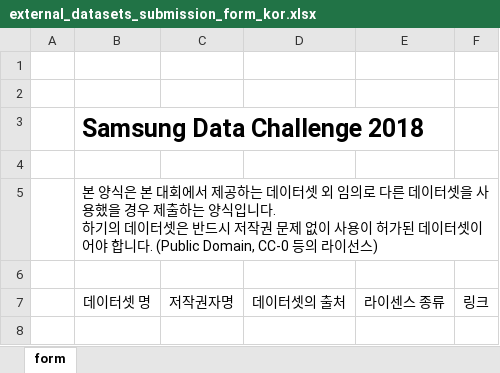
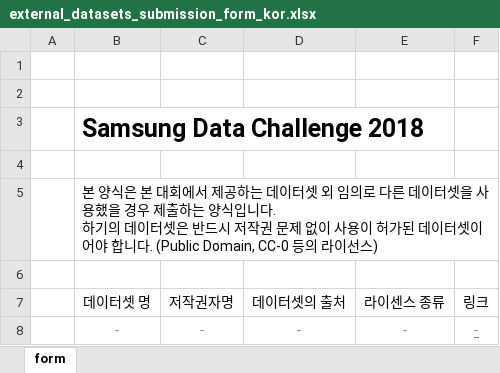
Before and after one commit to Timmy-Oh/Samsung_Data_Challenge_2018, an Excel workbook: data/external_datasets_submission_form_kor.xlsx, sheet form, drawn as a sheet; values as stored, in another font and other column widths than the file's, no borders; charts and pictures not drawn; the diff names each change by its address in the sheet, - before the commit and + after, or states it on an @@ line.

```diff
--- a/data/external_datasets_submission_form_kor.xlsx (sheet form)
+++ b/data/external_datasets_submission_form_kor.xlsx (sheet form)
+row 8:  | - | - | - | - | -
```
Also changed, not shown: 26 other files.
